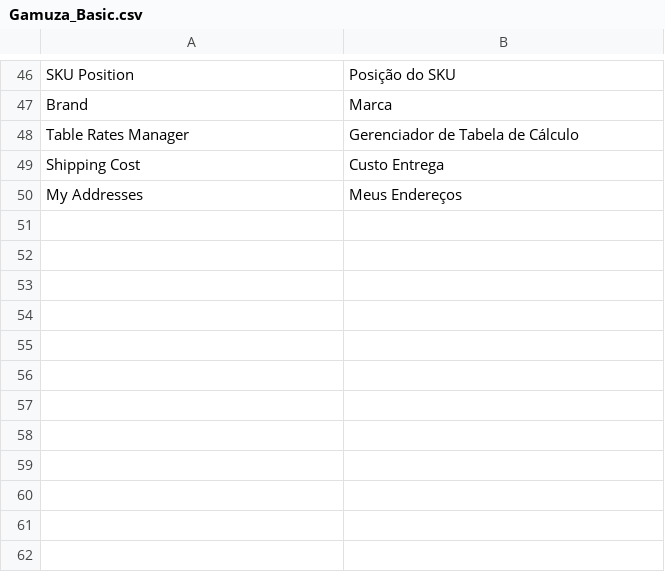
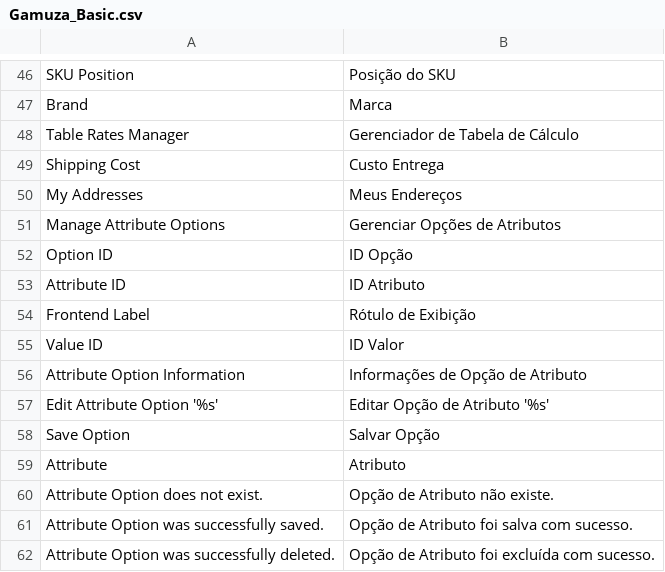
Before and after one commit to gamuzatech/tolucastore-magento, a CSV file: magento-lts-1.9.4.x/app/locale/pt_BR/Gamuza_Basic.csv, drawn as a sheet; only a part is shown, gaps mark what is left out.

Commit message:
Atualizado modulo Gamuza_Basic: adicionado suporte a gerenciamento de opções de atributos

```diff
--- a/magento-lts-1.9.4.x/app/locale/pt_BR/Gamuza_Basic.csv
+++ b/magento-lts-1.9.4.x/app/locale/pt_BR/Gamuza_Basic.csv
@@ -50 +50,13 @@
 "My Addresses","Meus Endereços"
+"Manage Attribute Options","Gerenciar Opções de Atributos"
+"Option ID","ID Opção"
+"Attribute ID","ID Atributo"
+"Frontend Label","Rótulo de Exibição"
+"Value ID","ID Valor"
+"Attribute Option Information","Informações de Opção de Atributo"
+"Edit Attribute Option '%s'","Editar Opção de Atributo '%s'"
+"Save Option","Salvar Opção"
+"Attribute","Atributo"
+"Attribute Option does not exist.","Opção de Atributo não existe."
+"Attribute Option was successfully saved.","Opção de Atributo foi salva com sucesso."
+"Attribute Option was successfully deleted.","Opção de Atributo foi excluída com sucesso."
```
Also changed, not shown: 14 other files.
